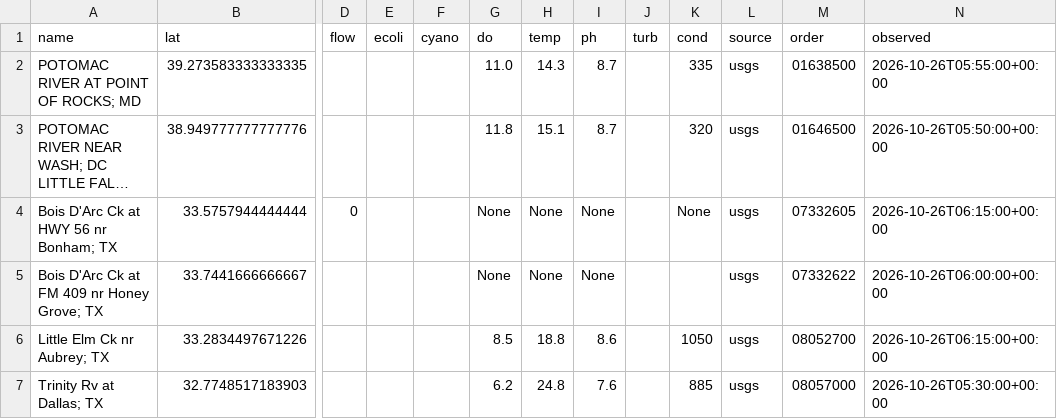
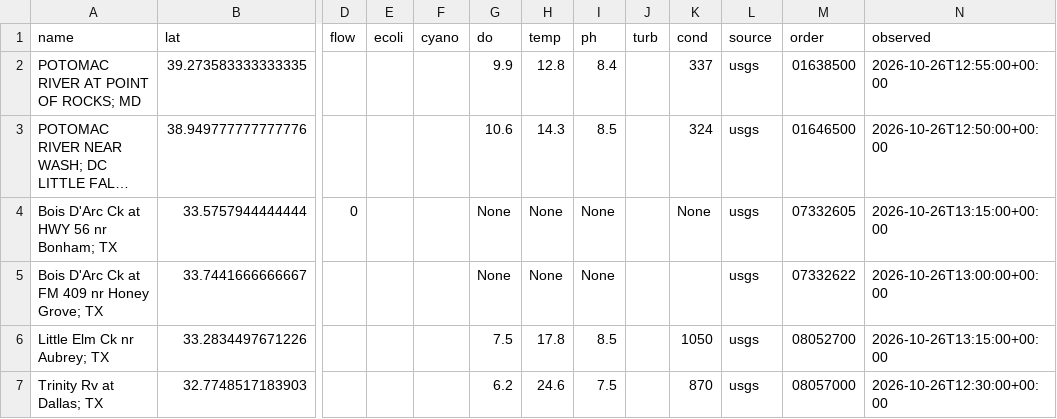
Before and after one commit to ltubati29/Watershed_Ledger, a CSV file: live/readings.csv, drawn as a sheet; only a part is shown, gaps mark what is left out; long unchanged cells end in …; the diff names each change by its address in the sheet, - before the commit and + after, or states it on an @@ line.

```diff
--- a/live/readings.csv
+++ b/live/readings.csv
-G2 (do): 11.0
+G2 (do): 9.9
-H2 (temp): 14.3
+H2 (temp): 12.8
-I2 (ph): 8.7
+I2 (ph): 8.4
-K2 (cond): 335
+K2 (cond): 337
-N2 (observed): 2026-10-26T05:55:00+00:00
+N2 (observed): 2026-10-26T12:55:00+00:00
-G3 (do): 11.8
+G3 (do): 10.6
-H3 (temp): 15.1
+H3 (temp): 14.3
-I3 (ph): 8.7
+I3 (ph): 8.5
-K3 (cond): 320
+K3 (cond): 324
-N3 (observed): 2026-10-26T05:50:00+00:00
+N3 (observed): 2026-10-26T12:50:00+00:00
-N4 (observed): 2026-10-26T06:15:00+00:00
+N4 (observed): 2026-10-26T13:15:00+00:00
-N5 (observed): 2026-10-26T06:00:00+00:00
+N5 (observed): 2026-10-26T13:00:00+00:00
-G6 (do): 8.5
+G6 (do): 7.5
-H6 (temp): 18.8
+H6 (temp): 17.8
-I6 (ph): 8.6
+I6 (ph): 8.5
-N6 (observed): 2026-10-26T06:15:00+00:00
+N6 (observed): 2026-10-26T13:15:00+00:00
-H7 (temp): 24.8
+H7 (temp): 24.6
-I7 (ph): 7.6
+I7 (ph): 7.5
-K7 (cond): 885
+K7 (cond): 870
-N7 (observed): 2026-10-26T05:30:00+00:00
+N7 (observed): 2026-10-26T12:30:00+00:00
```
Also changed, not shown: 2 other files.
